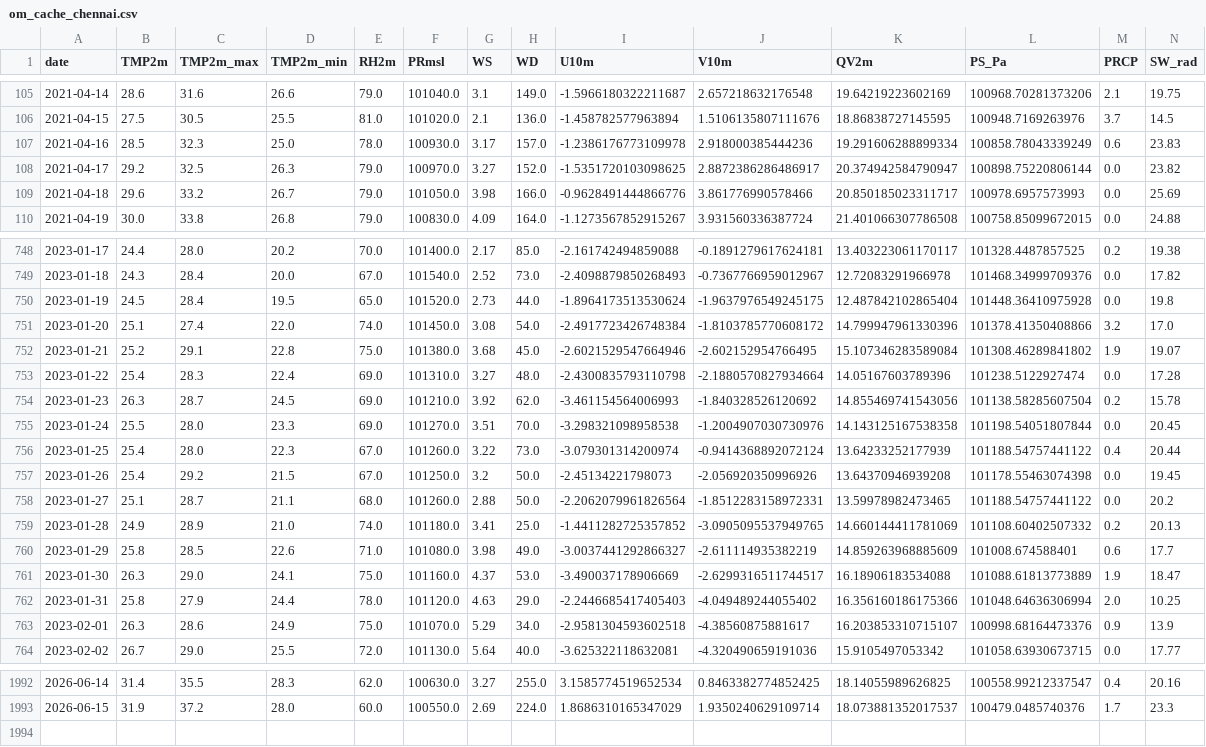
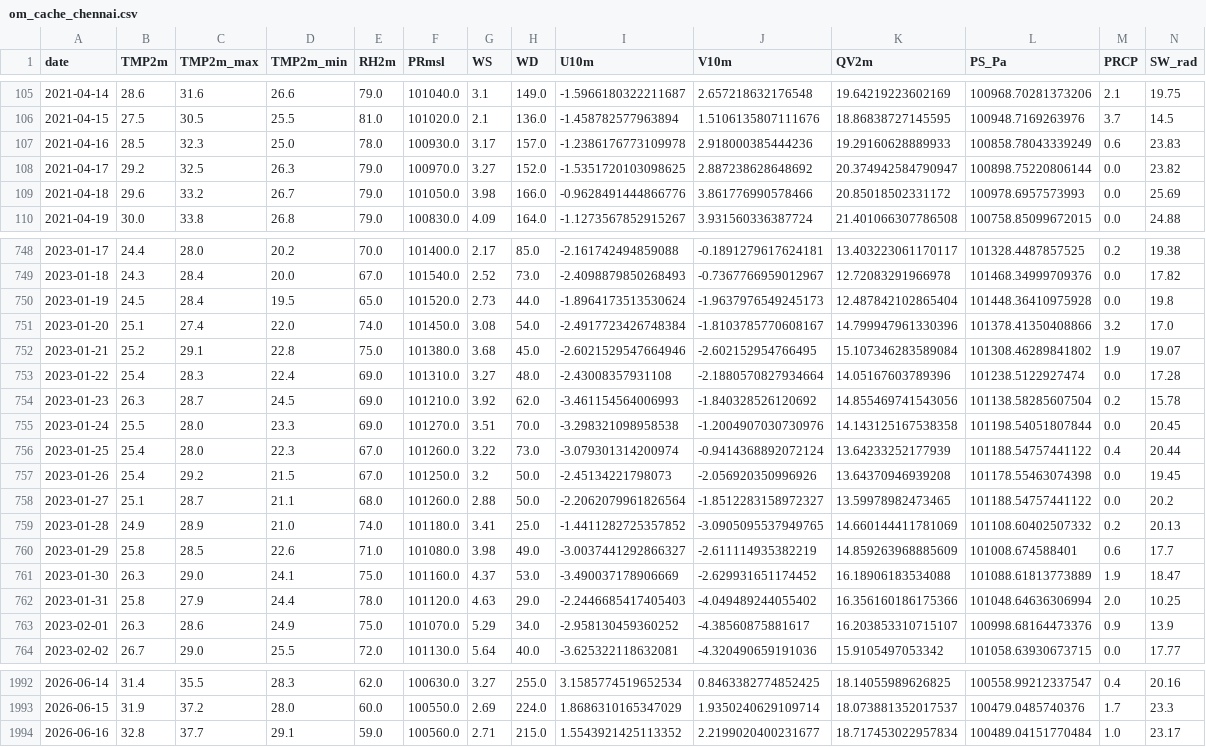
Before and after one commit to souravk03/openmeteo-live-forecast, a CSV file: data/om/Chennai/om_cache_chennai.csv, drawn as a sheet; only a part is shown, gaps mark what is left out; the diff covers the shown part only.

Commit message:
[Chennai] om_cache_chennai.csv 2026-06-17

```diff
--- a/data/om/Chennai/om_cache_chennai.csv
+++ b/data/om/Chennai/om_cache_chennai.csv
@@ -106,5 +106,5 @@ date,TMP2m,TMP2m_max,TMP2m_min,RH2m,PRmsl,WS,WD,U10m,V10m,QV2m,PS_Pa,PRCP,SW_rad
 2021-04-15,27.5,30.5,25.5,81.0,101020.0,2.1,136.0,-1.458782577963894,1.5106135807111676,18.86838727145595,100948.7169263976,3.7,14.5
-2021-04-16,28.5,32.3,25.0,78.0,100930.0,3.17,157.0,-1.2386176773109978,2.918000385444236,19.291606288899334,100858.78043339249,0.6,23.83
-2021-04-17,29.2,32.5,26.3,79.0,100970.0,3.27,152.0,-1.5351720103098625,2.8872386286486917,20.374942584790947,100898.75220806144,0.0,23.82
-2021-04-18,29.6,33.2,26.7,79.0,101050.0,3.98,166.0,-0.9628491444866776,3.861776990578466,20.850185023311717,100978.6957573993,0.0,25.69
+2021-04-16,28.5,32.3,25.0,78.0,100930.0,3.17,157.0,-1.2386176773109978,2.918000385444236,19.29160628889933,100858.78043339249,0.6,23.83
+2021-04-17,29.2,32.5,26.3,79.0,100970.0,3.27,152.0,-1.5351720103098625,2.887238628648692,20.374942584790947,100898.75220806144,0.0,23.82
+2021-04-18,29.6,33.2,26.7,79.0,101050.0,3.98,166.0,-0.9628491444866776,3.861776990578466,20.85018502331172,100978.6957573993,0.0,25.69
 2021-04-19,30.0,33.8,26.8,79.0,100830.0,4.09,164.0,-1.1273567852915267,3.931560336387724,21.401066307786508,100758.85099672015,0.0,24.88
@@ -749,6 +749,6 @@ date,TMP2m,TMP2m_max,TMP2m_min,RH2m,PRmsl,WS,WD,U10m,V10m,QV2m,PS_Pa,PRCP,SW_rad
 2023-01-18,24.3,28.4,20.0,67.0,101540.0,2.52,73.0,-2.4098879850268493,-0.7367766959012967,12.72083291966978,101468.34999709376,0.0,17.82
-2023-01-19,24.5,28.4,19.5,65.0,101520.0,2.73,44.0,-1.8964173513530624,-1.9637976549245175,12.487842102865404,101448.36410975928,0.0,19.8
-2023-01-20,25.1,27.4,22.0,74.0,101450.0,3.08,54.0,-2.4917723426748384,-1.8103785770608172,14.799947961330396,101378.41350408866,3.2,17.0
+2023-01-19,24.5,28.4,19.5,65.0,101520.0,2.73,44.0,-1.8964173513530624,-1.9637976549245173,12.487842102865404,101448.36410975928,0.0,19.8
+2023-01-20,25.1,27.4,22.0,74.0,101450.0,3.08,54.0,-2.4917723426748384,-1.8103785770608167,14.799947961330396,101378.41350408866,3.2,17.0
 2023-01-21,25.2,29.1,22.8,75.0,101380.0,3.68,45.0,-2.6021529547664946,-2.602152954766495,15.107346283589084,101308.46289841802,1.9,19.07
-2023-01-22,25.4,28.3,22.4,69.0,101310.0,3.27,48.0,-2.4300835793110798,-2.1880570827934664,14.05167603789396,101238.5122927474,0.0,17.28
+2023-01-22,25.4,28.3,22.4,69.0,101310.0,3.27,48.0,-2.43008357931108,-2.1880570827934664,14.05167603789396,101238.5122927474,0.0,17.28
 2023-01-23,26.3,28.7,24.5,69.0,101210.0,3.92,62.0,-3.461154564006993,-1.840328526120692,14.855469741543056,101138.58285607504,0.2,15.78
@@ -757,8 +757,8 @@ date,TMP2m,TMP2m_max,TMP2m_min,RH2m,PRmsl,WS,WD,U10m,V10m,QV2m,PS_Pa,PRCP,SW_rad
 2023-01-26,25.4,29.2,21.5,67.0,101250.0,3.2,50.0,-2.45134221798073,-2.056920350996926,13.64370946939208,101178.55463074398,0.0,19.45
-2023-01-27,25.1,28.7,21.1,68.0,101260.0,2.88,50.0,-2.2062079961826564,-1.8512283158972331,13.59978982473465,101188.54757441122,0.0,20.2
+2023-01-27,25.1,28.7,21.1,68.0,101260.0,2.88,50.0,-2.2062079961826564,-1.8512283158972327,13.59978982473465,101188.54757441122,0.0,20.2
 2023-01-28,24.9,28.9,21.0,74.0,101180.0,3.41,25.0,-1.4411282725357852,-3.0905095537949765,14.660144411781069,101108.60402507332,0.2,20.13
 2023-01-29,25.8,28.5,22.6,71.0,101080.0,3.98,49.0,-3.0037441292866327,-2.611114935382219,14.859263968885609,101008.674588401,0.6,17.7
-2023-01-30,26.3,29.0,24.1,75.0,101160.0,4.37,53.0,-3.490037178906669,-2.6299316511744517,16.18906183534088,101088.61813773889,1.9,18.47
+2023-01-30,26.3,29.0,24.1,75.0,101160.0,4.37,53.0,-3.490037178906669,-2.629931651174452,16.18906183534088,101088.61813773889,1.9,18.47
 2023-01-31,25.8,27.9,24.4,78.0,101120.0,4.63,29.0,-2.2446685417405403,-4.049489244055402,16.356160186175366,101048.64636306994,2.0,10.25
-2023-02-01,26.3,28.6,24.9,75.0,101070.0,5.29,34.0,-2.9581304593602518,-4.38560875881617,16.203853310715107,100998.68164473376,0.9,13.9
+2023-02-01,26.3,28.6,24.9,75.0,101070.0,5.29,34.0,-2.958130459360252,-4.38560875881617,16.203853310715107,100998.68164473376,0.9,13.9
 2023-02-02,26.7,29.0,25.5,72.0,101130.0,5.64,40.0,-3.625322118632081,-4.320490659191036,15.9105497053342,101058.63930673715,0.0,17.77
@@ -1993 +1993,2 @@ date,TMP2m,TMP2m_max,TMP2m_min,RH2m,PRmsl,WS,WD,U10m,V10m,QV2m,PS_Pa,PRCP,SW_rad
 2026-06-15,31.9,37.2,28.0,60.0,100550.0,2.69,224.0,1.8686310165347029,1.9350240629109714,18.073881352017537,100479.0485740376,1.7,23.3
+2026-06-16,32.8,37.7,29.1,59.0,100560.0,2.71,215.0,1.5543921425113352,2.2199020400231677,18.717453022957834,100489.04151770484,1.0,23.17
```
Also changed, not shown: 128 edited cells elsewhere in this file.
